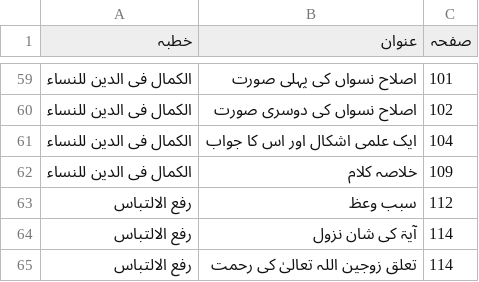
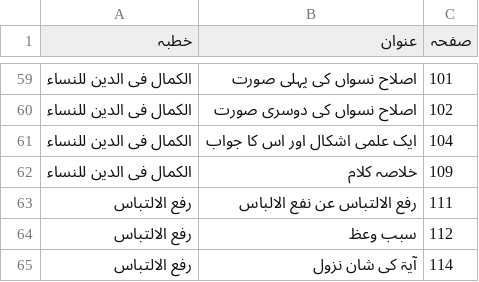
Before and after one commit to iatasadduq/thanvi-khutbat, a TSV file: Vol 20 huqooq uz zaujain/toc.tsv, drawn as a sheet; only a part is shown, gaps mark what is left out; the shorter side is filled out with more unchanged rows.

```diff
--- a/Vol 20 huqooq uz zaujain/toc.tsv
+++ b/Vol 20 huqooq uz zaujain/toc.tsv
@@ -62,2 +62,3 @@
 الکمال فی الدین للنساء	خلاصہ کلام	109
+رفع الالتباس	رفع الالتباس عن نفع الالباس	111
 رفع الالتباس	سبب وعظ	112
```
Also changed, not shown: 1 other file.
